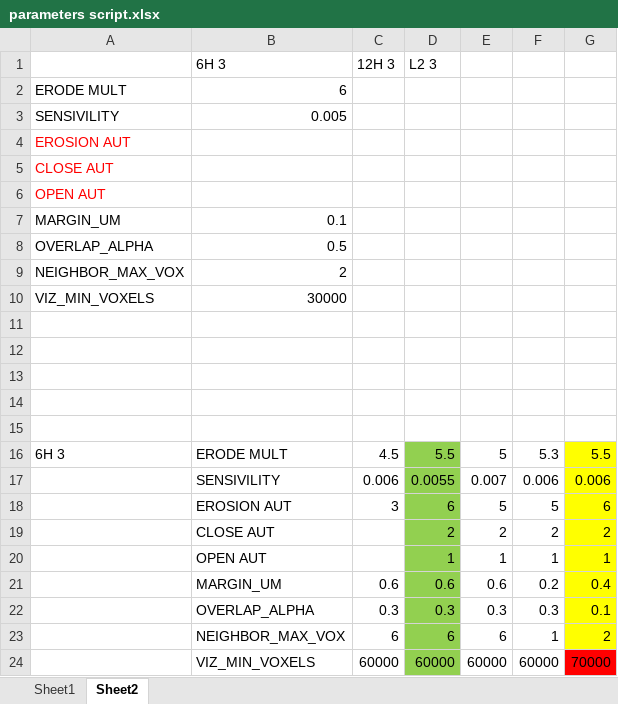
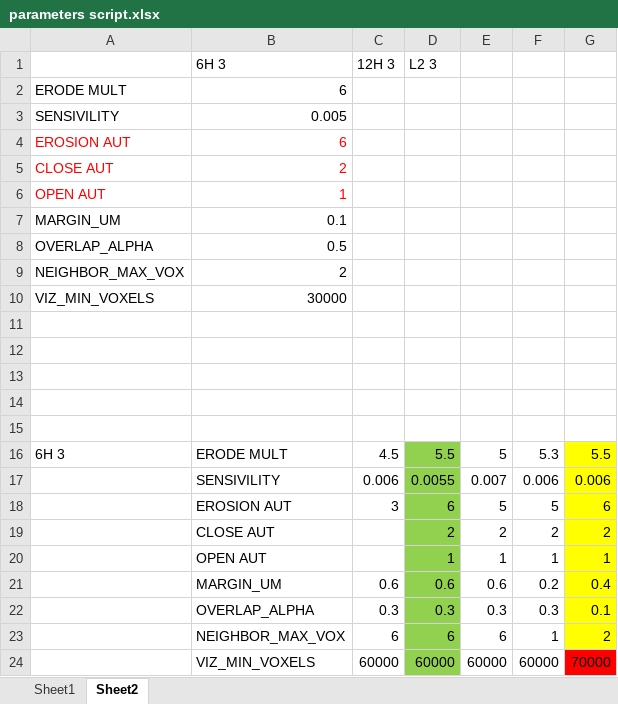
Before and after one commit to Nahuel88Ar/Lysosomes, an Excel workbook: parameters script.xlsx, sheet Sheet2, drawn as a sheet; values as stored, in another font and other column widths than the file's, no borders; the diff names each change by its address in the sheet, - before the commit and + after, or states it on an @@ line.

Commit message:
Add files via upload

```diff
--- a/parameters script.xlsx (sheet Sheet2)
+++ b/parameters script.xlsx (sheet Sheet2)
-B4: (empty)
+B4: 6
-B5: (empty)
+B5: 2
-B6: (empty)
+B6: 1
```
